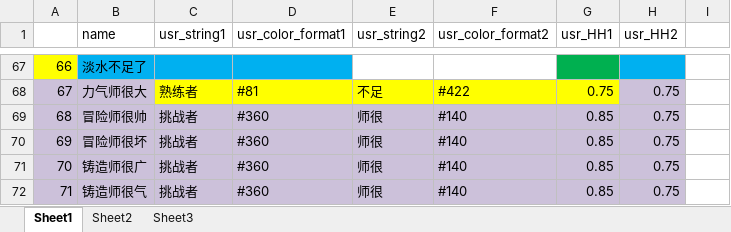
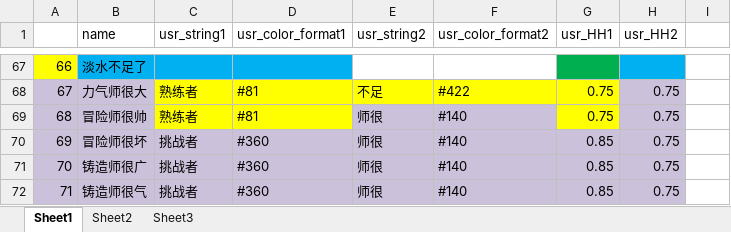
Before and after one commit to Lightman-yang/webdriver_new, an Excel workbook: lw/game_name.xlsx, sheet Sheet1, drawn as a sheet; only a part is shown, gaps mark what is left out; values as stored, in another font and other column widths than the file's, no borders; the diff names each change by its address in the sheet, - before the commit and + after, or states it on an @@ line.

Commit message:
4P Z2

```diff
--- a/lw/game_name.xlsx (sheet Sheet1)
+++ b/lw/game_name.xlsx (sheet Sheet1)
-C69 (usr_string1): 挑战者
+C69 (usr_string1): 熟练者
-C69:D69 fill: #CCC1DA
+C69:D69 fill: #FFFF00
-D69 (usr_color_format1): #360
+D69 (usr_color_format1): #81
-G69 (usr_HH1): 0.85
+G69 (usr_HH1): 0.75
-G69 fill: #CCC1DA
+G69 fill: #FFFF00
```
